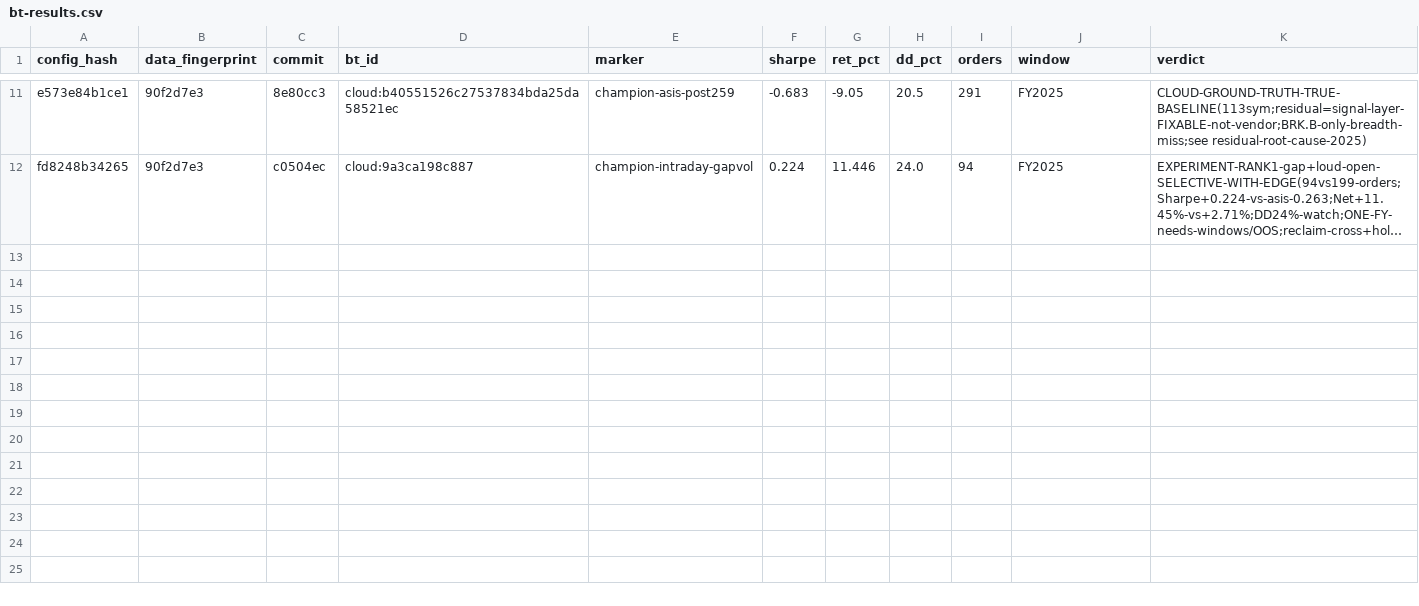
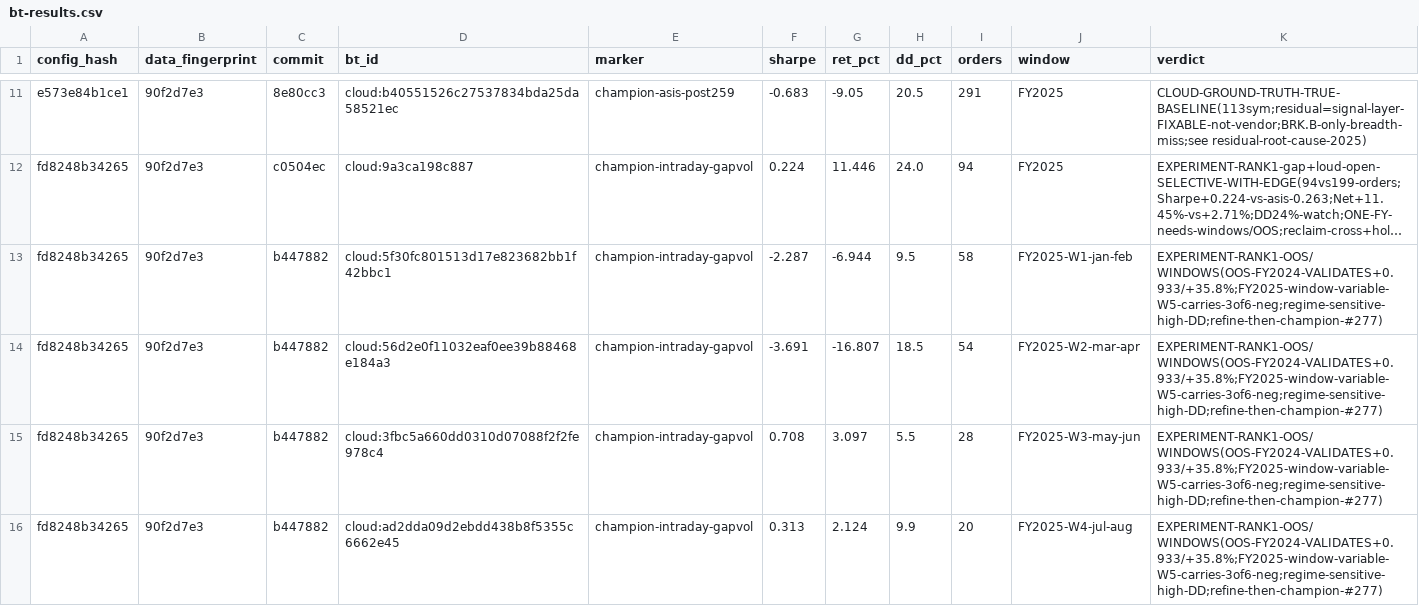
Before and after one commit to FALK-BRAUER/kumo-qc, a CSV file: results/bt-results.csv, drawn as a sheet; only a part is shown, gaps mark what is left out; long unchanged cells end in …; the diff covers the shown part only; the diff names each change by its address in the sheet, - before the commit and + after, or states it on an @@ line.

```diff
--- a/results/bt-results.csv
+++ b/results/bt-results.csv
+row 13: fd8248b34265 | 90f2d7e3 | b447882 | cloud:5f30fc801513d17e823682bb1f42bbc1 | champion-intraday-gapvol | -2.287 | -6.944 | 9.5 | 58 | FY2025-W1-jan-feb | EXPERIMENT-RANK1-OOS/WINDOWS(OOS-FY2024-VALIDATES+0.933/+35.8%;FY2025-window-variable-W5-carries-3of6-neg;regime-sensitive-high-DD;refine-then-champion-#277)
+row 14: fd8248b34265 | 90f2d7e3 | b447882 | cloud:56d2e0f11032eaf0ee39b88468e184a3 | champion-intraday-gapvol | -3.691 | -16.807 | 18.5 | 54 | FY2025-W2-mar-apr | EXPERIMENT-RANK1-OOS/WINDOWS(OOS-FY2024-VALIDATES+0.933/+35.8%;FY2025-window-variable-W5-carries-3of6-neg;regime-sensitive-high-DD;refine-then-champion-#277)
+row 15: fd8248b34265 | 90f2d7e3 | b447882 | cloud:3fbc5a660dd0310d07088f2f2fe978c4 | champion-intraday-gapvol | 0.708 | 3.097 | 5.5 | 28 | FY2025-W3-may-jun | EXPERIMENT-RANK1-OOS/WINDOWS(OOS-FY2024-VALIDATES+0.933/+35.8%;FY2025-window-variable-W5-carries-3of6-neg;regime-sensitive-high-DD;refine-then-champion-#277)
+row 16: fd8248b34265 | 90f2d7e3 | b447882 | cloud:ad2dda09d2ebdd438b8f5355c6662e45 | champion-intraday-gapvol | 0.313 | 2.124 | 9.9 | 20 | FY2025-W4-jul-aug | EXPERIMENT-RANK1-OOS/WINDOWS(OOS-FY2024-VALIDATES+0.933/+35.8%;FY2025-window-variable-W5-carries-3of6-neg;regime-sensitive-high-DD;refine-then-champion-#277)
```
Also changed, not shown: 3 added rows elsewhere in this file.
